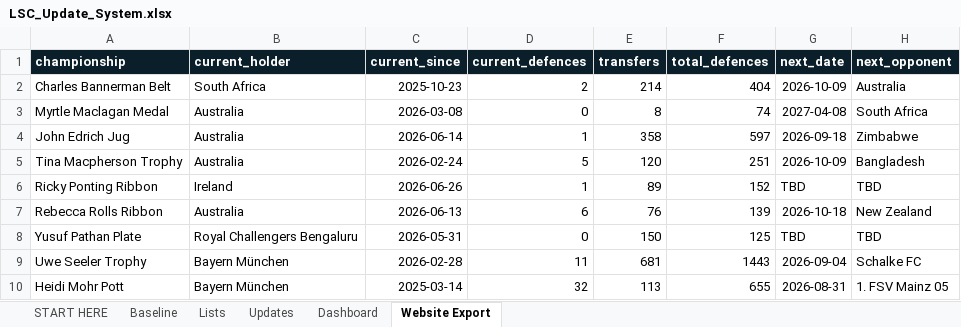
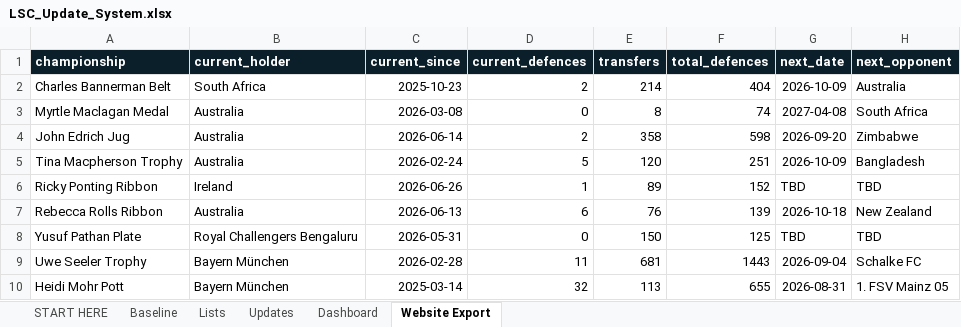
Before and after one commit to Harry-LSC/lineal-sport-test, an Excel workbook: LSC_Update_System.xlsx, sheet Website Export, drawn as a sheet; values as stored, in another font and other column widths than the file's, no borders; the diff names each change by its address in the sheet, - before the commit and + after, or states it on an @@ line.

```diff
--- a/LSC_Update_System.xlsx (sheet Website Export)
+++ b/LSC_Update_System.xlsx (sheet Website Export)
-D4 (current_defences): 1
+D4 (current_defences): 2
-F4 (total_defences): 597
+F4 (total_defences): 598
-G4 (next_date): 2026-09-18
+G4 (next_date): 2026-09-20
```
Also changed, not shown: sheet Updates, sheet Dashboard.
